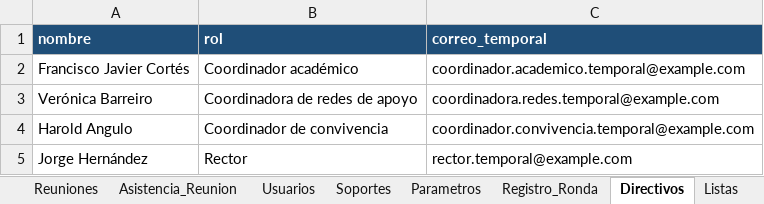
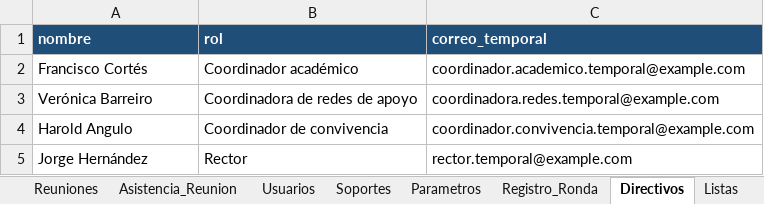
Before and after one commit to franciscojavier1005/imagenes, an Excel workbook: ICET_Control_Asistencia_Docente_2026.xlsx, sheet Directivos, drawn as a sheet; values as stored, in another font and other column widths than the file's, no borders; the diff names each change by its address in the sheet, - before the commit and + after, or states it on an @@ line.

```diff
--- a/ICET_Control_Asistencia_Docente_2026.xlsx (sheet Directivos)
+++ b/ICET_Control_Asistencia_Docente_2026.xlsx (sheet Directivos)
-A2 (nombre): Francisco Javier Cortés
+A2 (nombre): Francisco Cortés
```
Also changed, not shown: sheet LEEME, ICET_Base_Datos_2026.xlsx, ICET_Ubicacion_Docentes_Bachillerato.xlsx, 25 other files.
